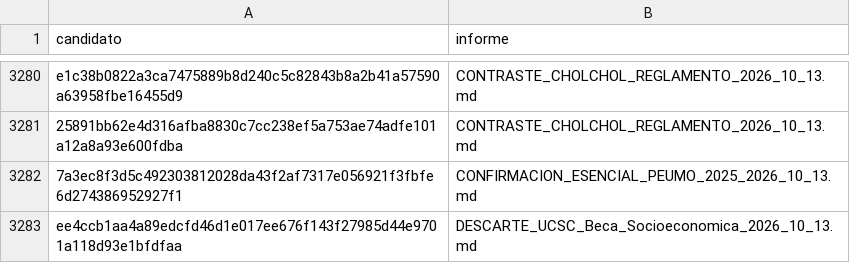
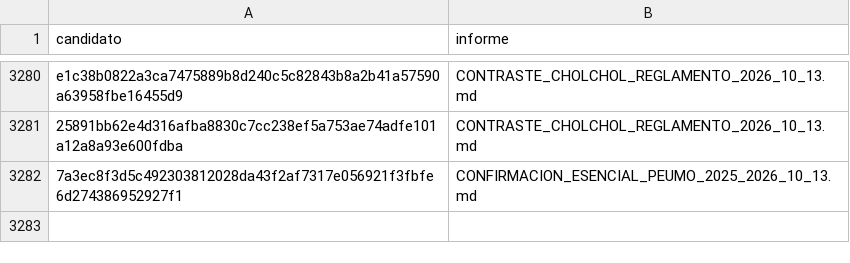
Before and after one commit to BenjaAranda/BecasFind, a CSV file: documentacion/auditoria_corpus/procesados/revisiones_parciales.csv, drawn as a sheet; only a part is shown, gaps mark what is left out; the diff names each change by its address in the sheet, - before the commit and + after, or states it on an @@ line.

Commit message:
chore: restaura formato del índice de revisión

```diff
--- a/documentacion/auditoria_corpus/procesados/revisiones_parciales.csv
+++ b/documentacion/auditoria_corpus/procesados/revisiones_parciales.csv
-row 3283: ee4ccb1aa4a89edcfd46d1e017ee676f143f27985d44e9701a118d93e1bfdfaa | DESCARTE_UCSC_Beca_Socioeconomica_2026_10_13.md
```
